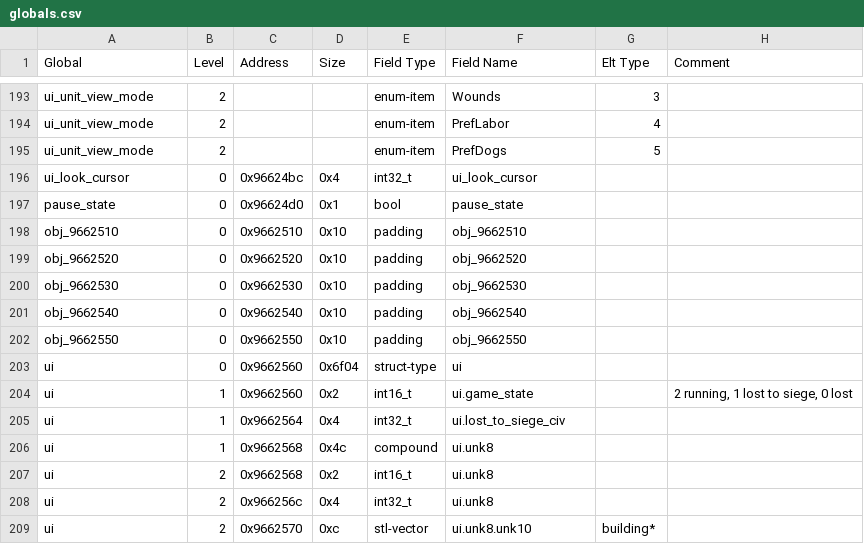
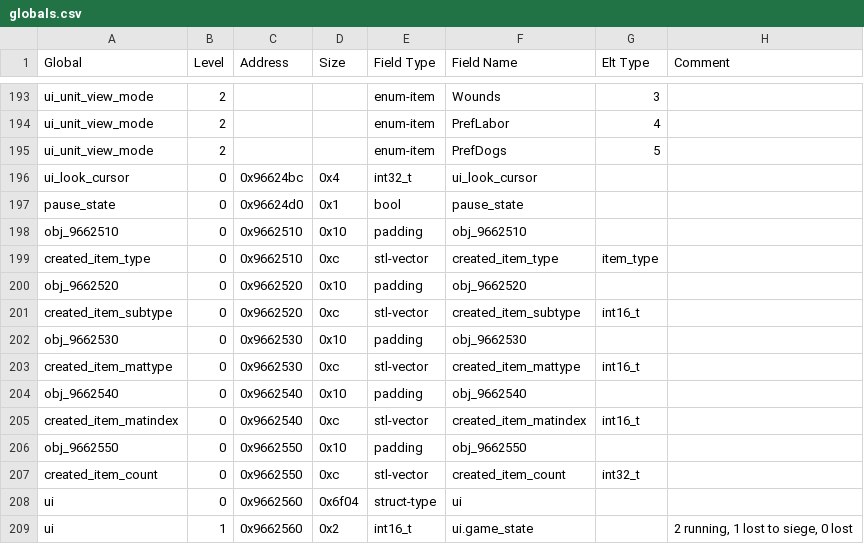
Before and after one commit to DFHack/df-structures, a CSV file: linux/globals.csv, drawn as a sheet; only a part is shown, gaps mark what is left out; the shorter side is filled out with more unchanged rows; the diff names each change by its address in the sheet, - before the commit and + after, or states it on an @@ line.

```diff
--- a/linux/globals.csv
+++ b/linux/globals.csv
+row 199: created_item_type | 0 | 0x9662510 | 0xc | stl-vector | created_item_type | item_type
+row 201: created_item_subtype | 0 | 0x9662520 | 0xc | stl-vector | created_item_subtype | int16_t
+row 203: created_item_mattype | 0 | 0x9662530 | 0xc | stl-vector | created_item_mattype | int16_t
+row 205: created_item_matindex | 0 | 0x9662540 | 0xc | stl-vector | created_item_matindex | int16_t
+row 207: created_item_count | 0 | 0x9662550 | 0xc | stl-vector | created_item_count | int32_t
```
Also changed, not shown: windows/globals.csv.
